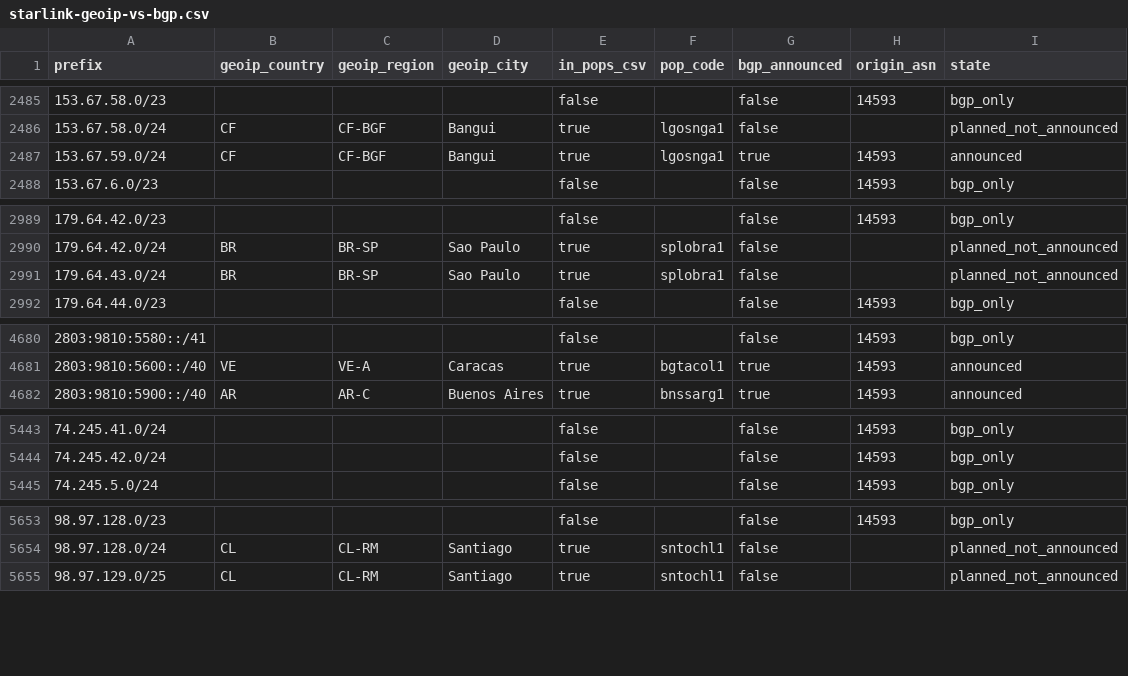
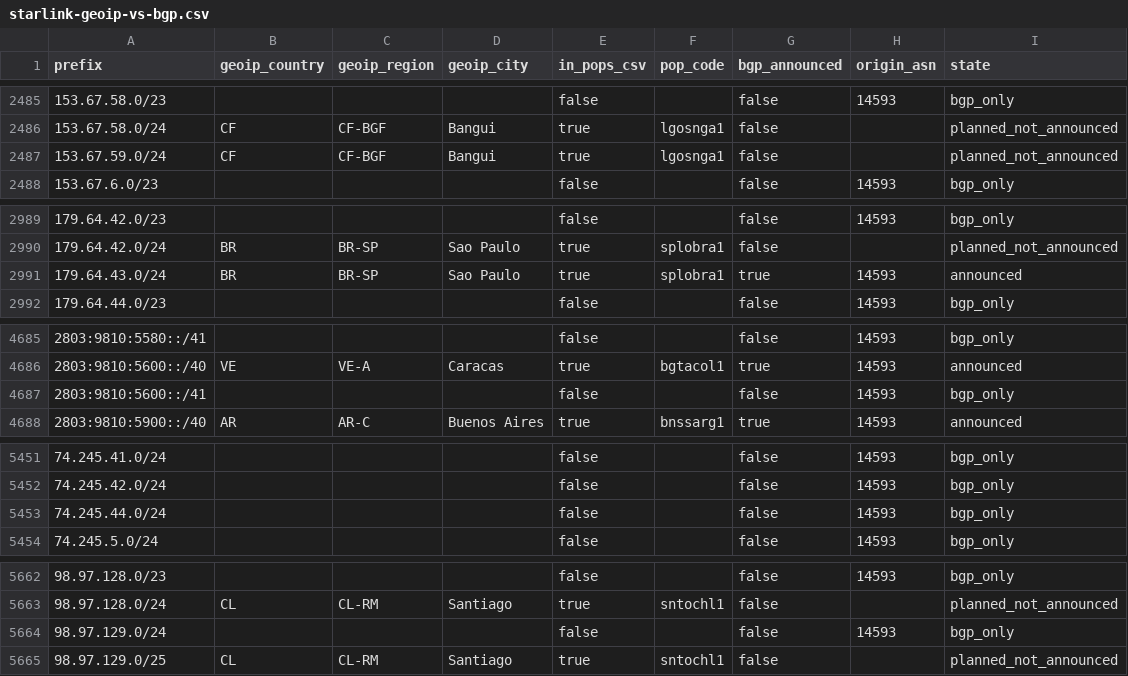
Before and after one commit to ipanalytics/Sat-geoip, a CSV file: outputs/starlink-geoip-vs-bgp.csv, drawn as a sheet; only a part is shown, gaps mark what is left out; the diff covers the shown part only.

```diff
--- a/outputs/starlink-geoip-vs-bgp.csv
+++ b/outputs/starlink-geoip-vs-bgp.csv
@@ -2486,3 +2486,3 @@ prefix,geoip_country,geoip_region,geoip_city,in_pops_csv,pop_code,bgp_announced,
 153.67.58.0/24,CF,CF-BGF,Bangui,true,lgosnga1,false,,planned_not_announced
-153.67.59.0/24,CF,CF-BGF,Bangui,true,lgosnga1,true,14593,announced
+153.67.59.0/24,CF,CF-BGF,Bangui,true,lgosnga1,false,,planned_not_announced
 153.67.6.0/23,,,,false,,false,14593,bgp_only
@@ -2990,3 +2990,3 @@ prefix,geoip_country,geoip_region,geoip_city,in_pops_csv,pop_code,bgp_announced,
 179.64.42.0/24,BR,BR-SP,Sao Paulo,true,splobra1,false,,planned_not_announced
-179.64.43.0/24,BR,BR-SP,Sao Paulo,true,splobra1,false,,planned_not_announced
+179.64.43.0/24,BR,BR-SP,Sao Paulo,true,splobra1,true,14593,announced
 179.64.44.0/23,,,,false,,false,14593,bgp_only
@@ -4681,2 +4686,3 @@ prefix,geoip_country,geoip_region,geoip_city,in_pops_csv,pop_code,bgp_announced,
 2803:9810:5600::/40,VE,VE-A,Caracas,true,bgtacol1,true,14593,announced
+2803:9810:5600::/41,,,,false,,false,14593,bgp_only
 2803:9810:5900::/40,AR,AR-C,Buenos Aires,true,bnssarg1,true,14593,announced
@@ -5444,2 +5452,3 @@ prefix,geoip_country,geoip_region,geoip_city,in_pops_csv,pop_code,bgp_announced,
 74.245.42.0/24,,,,false,,false,14593,bgp_only
+74.245.44.0/24,,,,false,,false,14593,bgp_only
 74.245.5.0/24,,,,false,,false,14593,bgp_only
@@ -5654,2 +5663,3 @@ prefix,geoip_country,geoip_region,geoip_city,in_pops_csv,pop_code,bgp_announced,
 98.97.128.0/24,CL,CL-RM,Santiago,true,sntochl1,false,,planned_not_announced
+98.97.129.0/24,,,,false,,false,14593,bgp_only
 98.97.129.0/25,CL,CL-RM,Santiago,true,sntochl1,false,,planned_not_announced
```
Also changed, not shown: 7 added rows elsewhere in this file, outputs/prefix-changes.csv, 9 other files.
